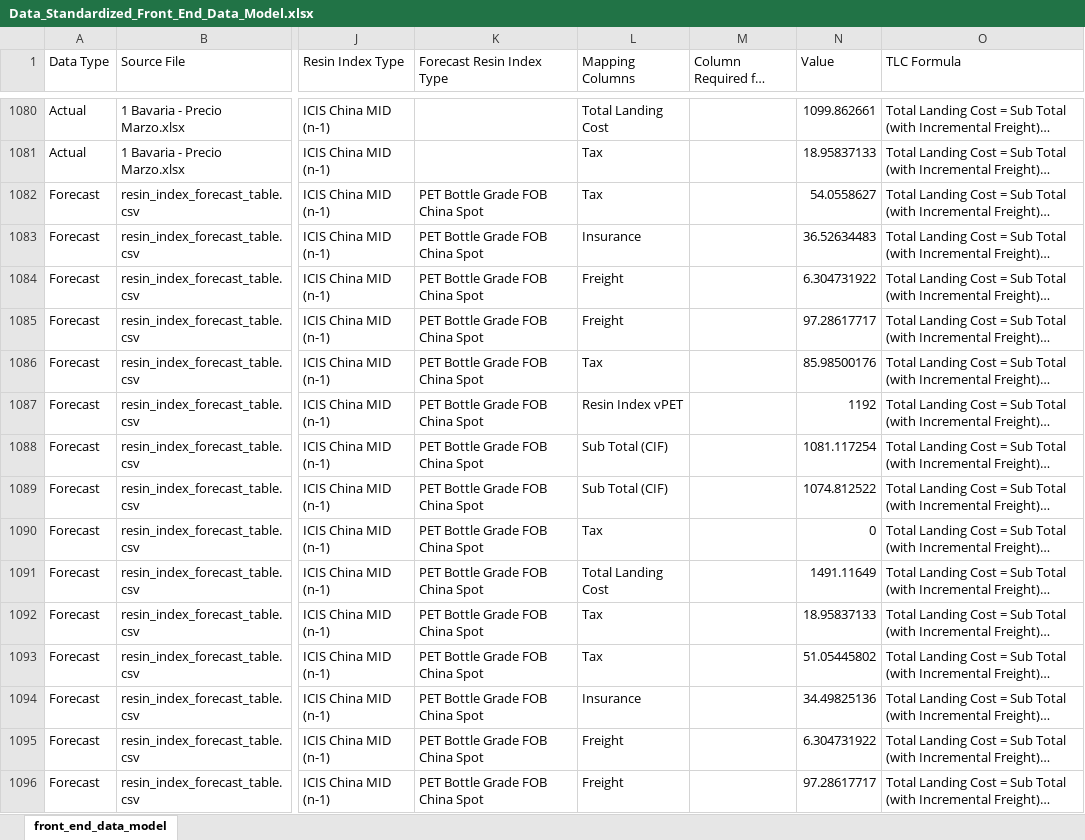
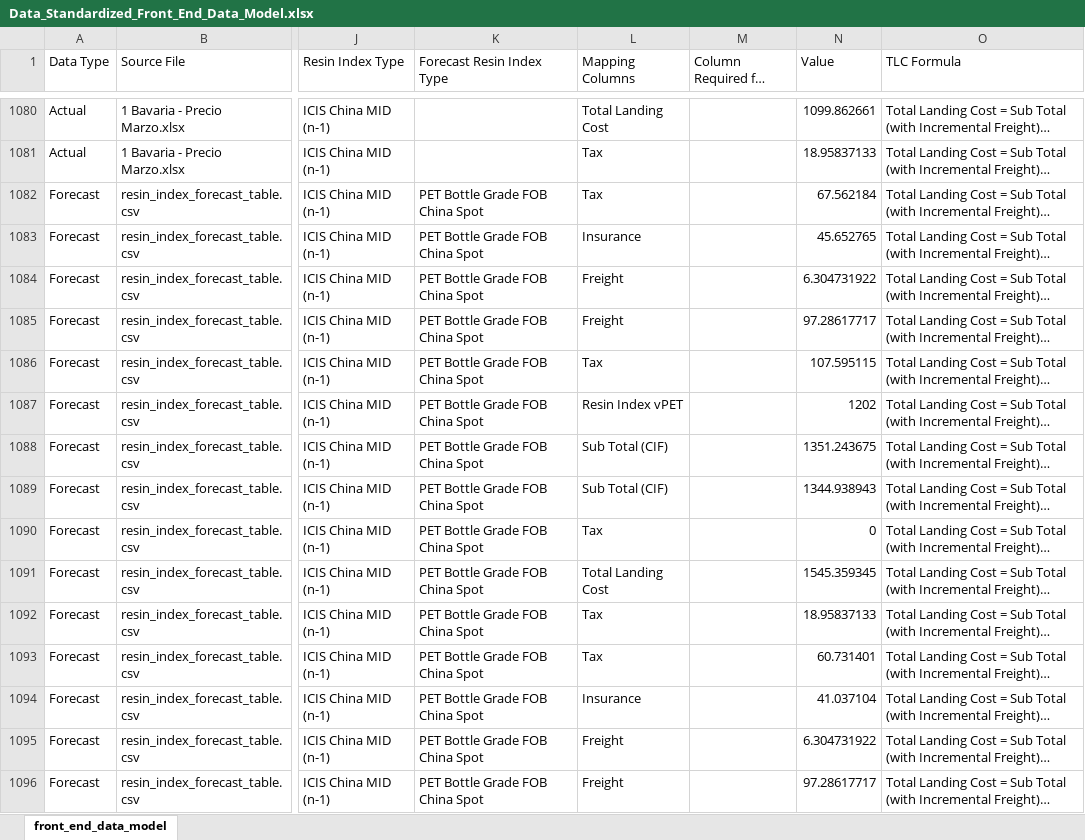
Before and after one commit to Naren2ds/PET_Resin_Cost, an Excel workbook: data/processed/current/supplier/Data_Standardized_Front_End_Data_Model.xlsx, sheet front_end_data_model, drawn as a sheet; only a part is shown, gaps mark what is left out; long unchanged cells end in …; values as stored, in another font and other column widths than the file's, no borders; the diff covers the shown part only; the diff names each change by its address in the sheet, - before the commit and + after, or states it on an @@ line.

Commit message:
Improve UI, add validation scripts, and update standardized data models

```diff
--- a/data/processed/current/supplier/Data_Standardized_Front_End_Data_Model.xlsx (sheet front_end_data_model)
+++ b/data/processed/current/supplier/Data_Standardized_Front_End_Data_Model.xlsx (sheet front_end_data_model)
-N1082 (Value): 54.0558627
+N1082 (Value): 67.562184
-N1083 (Value): 36.52634483
+N1083 (Value): 45.652765
-N1086 (Value): 85.98500176
+N1086 (Value): 107.595115
-N1087 (Value): 1192
+N1087 (Value): 1202
-N1088 (Value): 1081.117254
+N1088 (Value): 1351.243675
-N1089 (Value): 1074.812522
+N1089 (Value): 1344.938943
-N1091 (Value): 1491.11649
+N1091 (Value): 1545.359345
-N1093 (Value): 51.05445802
+N1093 (Value): 60.731401
-N1094 (Value): 34.49825136
+N1094 (Value): 41.037104
```
Also changed, not shown: 45 edited cells elsewhere in this sheet, 9 other files.
